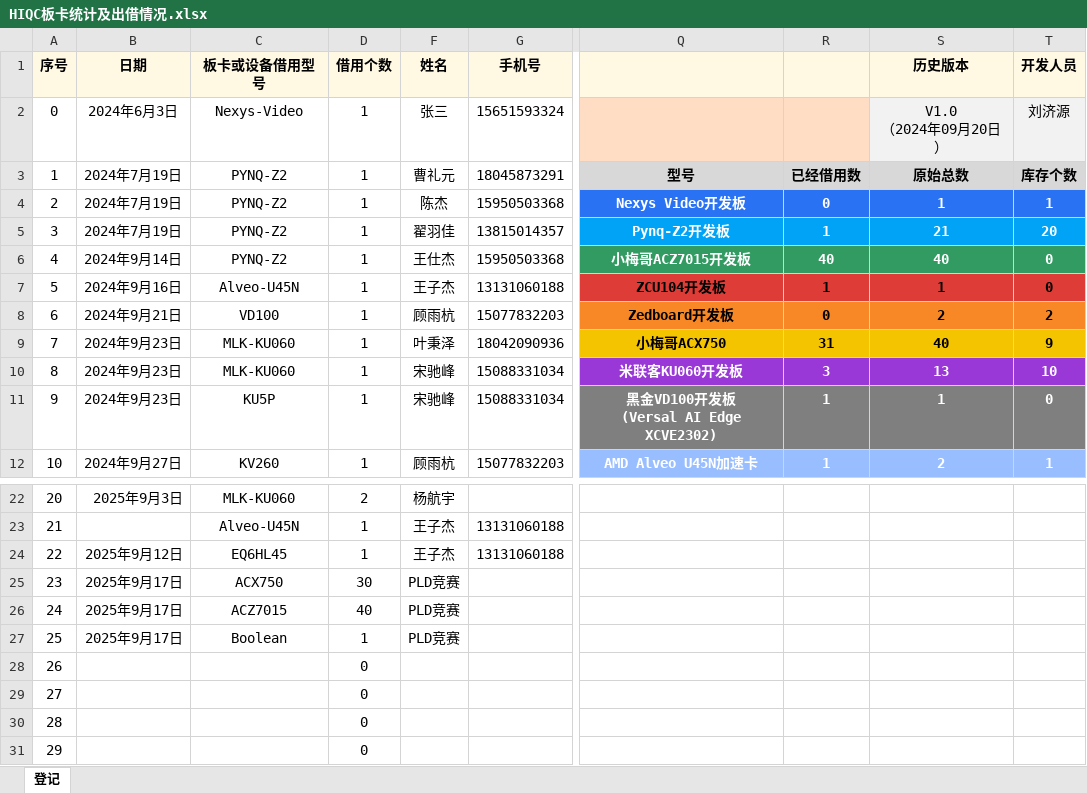
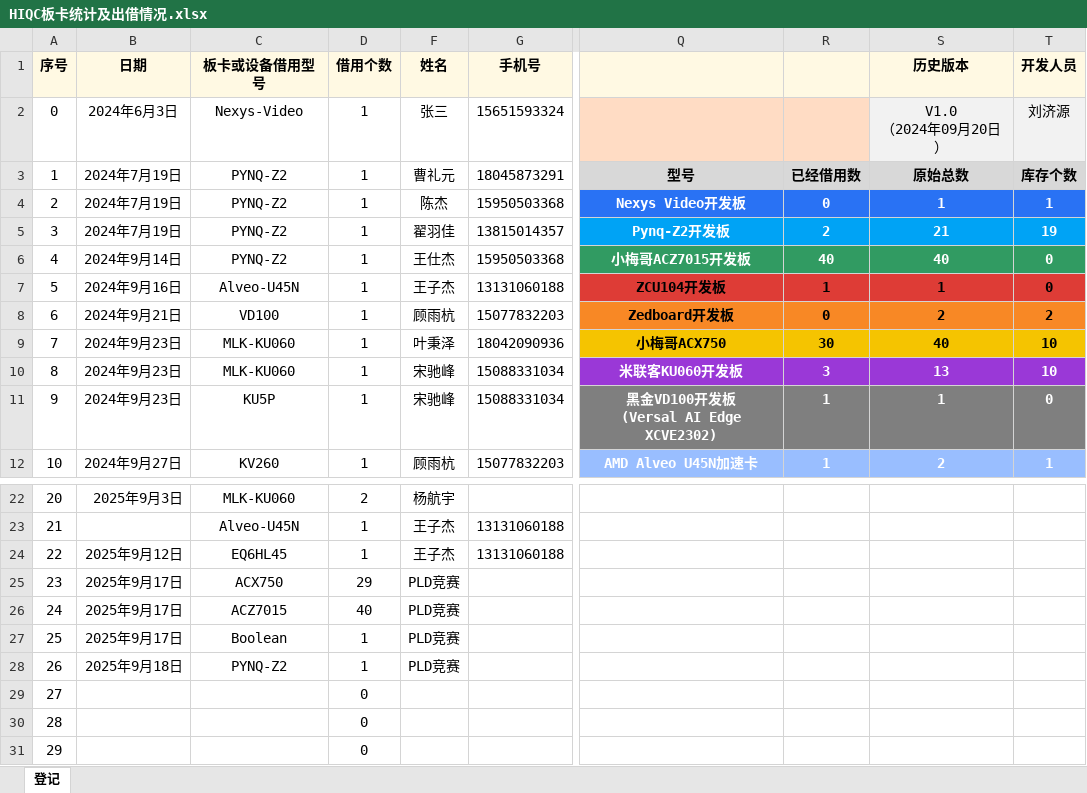
Before and after one commit to bingzeye/719Management, an Excel workbook: DeviceManagement/HIQC板卡统计及出借情况.xlsx, sheet 登记, drawn as a sheet; only a part is shown, gaps mark what is left out; values as stored, in another font and other column widths than the file's, no borders; the diff names each change by its address in the sheet, - before the commit and + after, or states it on an @@ line.

Commit message:
Board File Update on 9.18

```diff
--- a/DeviceManagement/HIQC板卡统计及出借情况.xlsx (sheet 登记)
+++ b/DeviceManagement/HIQC板卡统计及出借情况.xlsx (sheet 登记)
-R5: 1
+R5: 2
-T5 (开发人员): 20
+T5 (开发人员): 19
-R9: 31
+R9: 30
-T9 (开发人员): 9
+T9 (开发人员): 10
-D25 (借用个数): 30
+D25 (借用个数): 29
-B28 (日期): (empty)
+B28 (日期): 2025年9月18日
-C28 (板卡或设备借用型号): (empty)
+C28 (板卡或设备借用型号): PYNQ-Z2
-D28 (借用个数): 0
+D28 (借用个数): 1
-F28 (姓名): (empty)
+F28 (姓名): PLD竞赛
```
